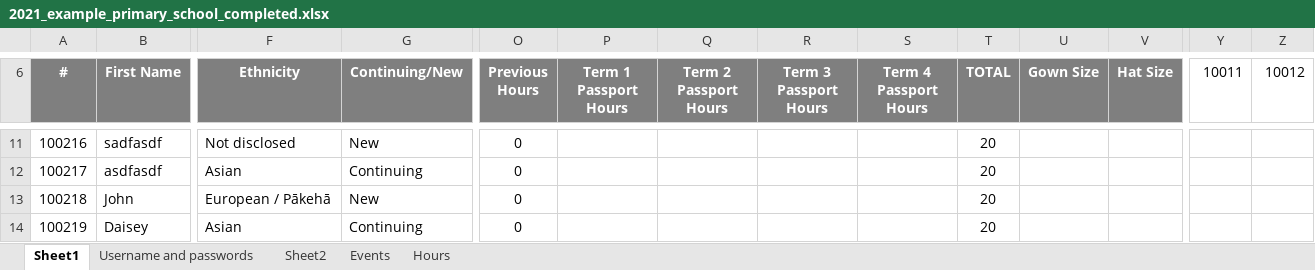
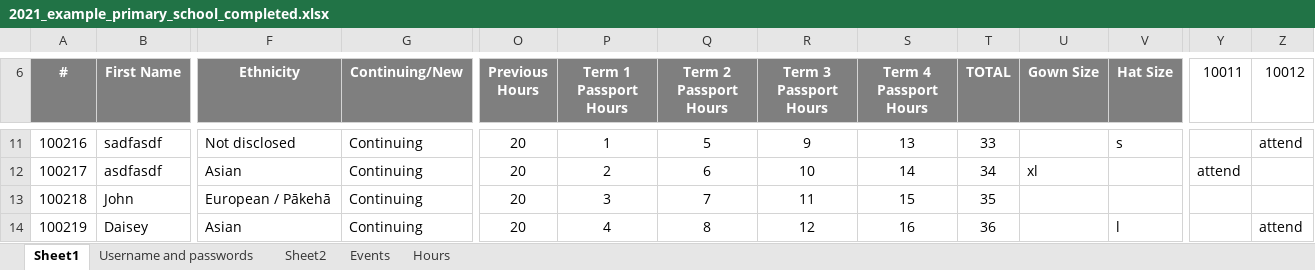
Before and after one commit to JingLiu2049/LincolnUni-3rd-Project-KidsUni, an Excel workbook: uploads/2021_example_primary_school_completed.xlsx, sheet Sheet1, drawn as a sheet; only a part is shown, gaps mark what is left out; values as stored, in another font and other column widths than the file's, no borders; the diff covers the shown part only; the diff names each change by its address in the sheet, - before the commit and + after, or states it on an @@ line.

```diff
--- a/uploads/2021_example_primary_school_completed.xlsx (sheet Sheet1)
+++ b/uploads/2021_example_primary_school_completed.xlsx (sheet Sheet1)
-G11 (Continuing/New): New
+G11 (Continuing/New): Continuing
-O11:O14 (Previous Hours): 0
+O11:O14 (Previous Hours): 20
-P11 (Term 1 Passport Hours): (empty)
+P11 (Term 1 Passport Hours): 1
-Q11 (Term 2 Passport Hours): (empty)
+Q11 (Term 2 Passport Hours): 5
-R11 (Term 3 Passport Hours): (empty)
+R11 (Term 3 Passport Hours): 9
-S11 (Term 4 Passport Hours): (empty)
+S11 (Term 4 Passport Hours): 13
-T11 (TOTAL): 20
+T11 (TOTAL): 33
-V11 (Hat Size): (empty)
+V11 (Hat Size): s
-Z11 (10012): (empty)
+Z11 (10012): attend
-P12 (Term 1 Passport Hours): (empty)
+P12 (Term 1 Passport Hours): 2
-Q12 (Term 2 Passport Hours): (empty)
+Q12 (Term 2 Passport Hours): 6
-R12 (Term 3 Passport Hours): (empty)
+R12 (Term 3 Passport Hours): 10
-S12 (Term 4 Passport Hours): (empty)
+S12 (Term 4 Passport Hours): 14
-T12 (TOTAL): 20
+T12 (TOTAL): 34
-U12 (Gown Size): (empty)
+U12 (Gown Size): xl
-Y12 (10011): (empty)
+Y12 (10011): attend
-G13 (Continuing/New): New
+G13 (Continuing/New): Continuing
-P13 (Term 1 Passport Hours): (empty)
+P13 (Term 1 Passport Hours): 3
-Q13 (Term 2 Passport Hours): (empty)
+Q13 (Term 2 Passport Hours): 7
-R13 (Term 3 Passport Hours): (empty)
+R13 (Term 3 Passport Hours): 11
-S13 (Term 4 Passport Hours): (empty)
+S13 (Term 4 Passport Hours): 15
-T13 (TOTAL): 20
+T13 (TOTAL): 35
-P14 (Term 1 Passport Hours): (empty)
+P14 (Term 1 Passport Hours): 4
-Q14 (Term 2 Passport Hours): (empty)
+Q14 (Term 2 Passport Hours): 8
-R14 (Term 3 Passport Hours): (empty)
+R14 (Term 3 Passport Hours): 12
-S14 (Term 4 Passport Hours): (empty)
+S14 (Term 4 Passport Hours): 16
-T14 (TOTAL): 20
+T14 (TOTAL): 36
-V14 (Hat Size): (empty)
+V14 (Hat Size): l
-Z14 (10012): (empty)
+Z14 (10012): attend
```
Also changed, not shown: 1 added row and 92 edited cells elsewhere in this sheet, sheet Hours, sheet Username and passwords, uploads/2021_Learning_Destination.xlsx, uploads/2021_example_primary_school_Template.xlsx, 11 other files.
